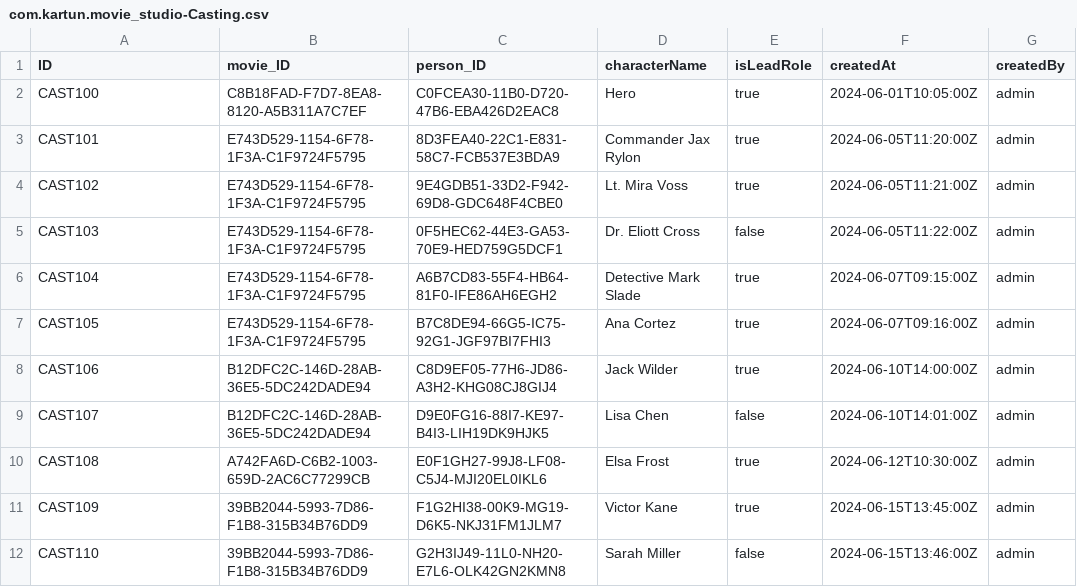
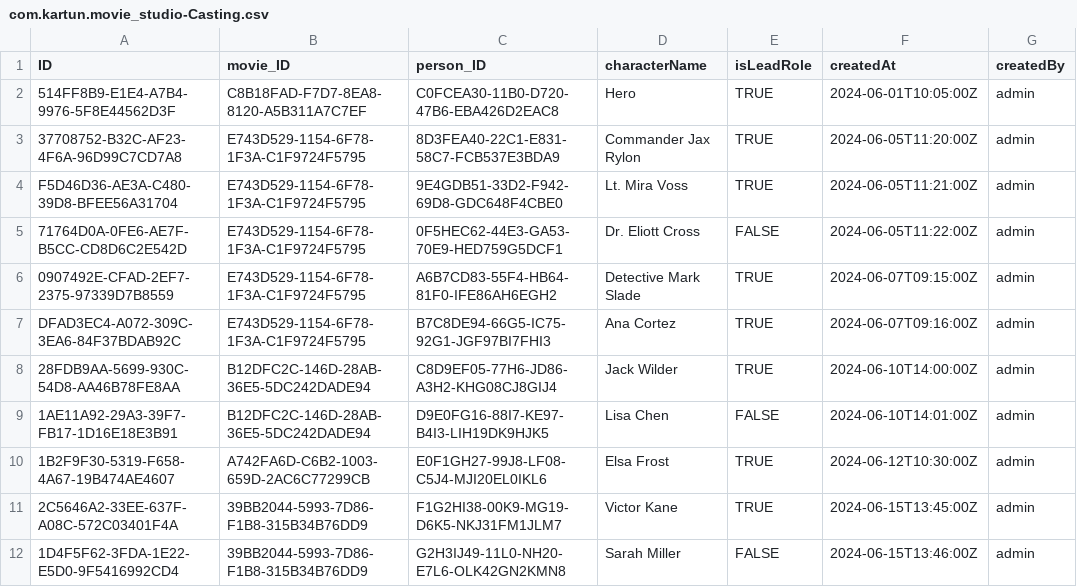
Before and after one commit to kartun83/movie_studio, a CSV file: db/data/com.kartun.movie_studio-Casting.csv, drawn as a sheet; only a part is shown; the diff names each change by its address in the sheet, - before the commit and + after, or states it on an @@ line.

```diff
--- a/db/data/com.kartun.movie_studio-Casting.csv
+++ b/db/data/com.kartun.movie_studio-Casting.csv
-A2 (ID): CAST100
+A2 (ID): 514FF8B9-E1E4-A7B4-9976-5F8E44562D3F
-E2:E4 (isLeadRole): true
+E2:E4 (isLeadRole): TRUE
-A3 (ID): CAST101
+A3 (ID): 37708752-B32C-AF23-4F6A-96D99C7CD7A8
-A4 (ID): CAST102
+A4 (ID): F5D46D36-AE3A-C480-39D8-BFEE56A31704
-A5 (ID): CAST103
+A5 (ID): 71764D0A-0FE6-AE7F-B5CC-CD8D6C2E542D
-E5 (isLeadRole): false
+E5 (isLeadRole): FALSE
-A6 (ID): CAST104
+A6 (ID): 0907492E-CFAD-2EF7-2375-97339D7B8559
-E6:E8 (isLeadRole): true
+E6:E8 (isLeadRole): TRUE
-A7 (ID): CAST105
+A7 (ID): DFAD3EC4-A072-309C-3EA6-84F37BDAB92C
-A8 (ID): CAST106
+A8 (ID): 28FDB9AA-5699-930C-54D8-AA46B78FE8AA
-A9 (ID): CAST107
+A9 (ID): 1AE11A92-29A3-39F7-FB17-1D16E18E3B91
-E9 (isLeadRole): false
+E9 (isLeadRole): FALSE
-A10 (ID): CAST108
+A10 (ID): 1B2F9F30-5319-F658-4A67-19B474AE4607
-E10:E11 (isLeadRole): true
+E10:E11 (isLeadRole): TRUE
-A11 (ID): CAST109
+A11 (ID): 2C5646A2-33EE-637F-A08C-572C03401F4A
-A12 (ID): CAST110
+A12 (ID): 1D4F5F62-3FDA-1E22-E5D0-9F5416992CD4
-E12 (isLeadRole): false
+E12 (isLeadRole): FALSE
```
Also changed, not shown: db/data/com.kartun.movie_studio-Expense.csv, db/data/com.kartun.movie_studio-ProjectStatus.csv, 25 other files.
